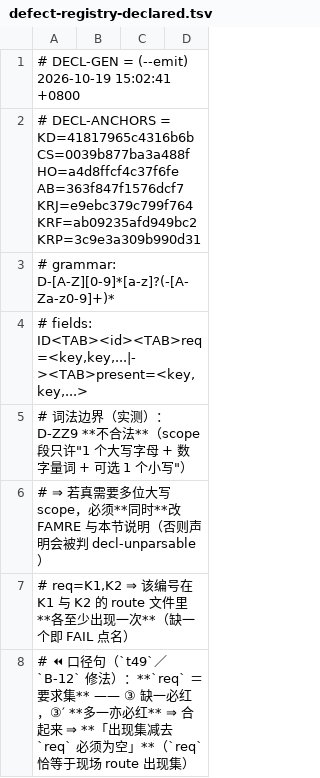
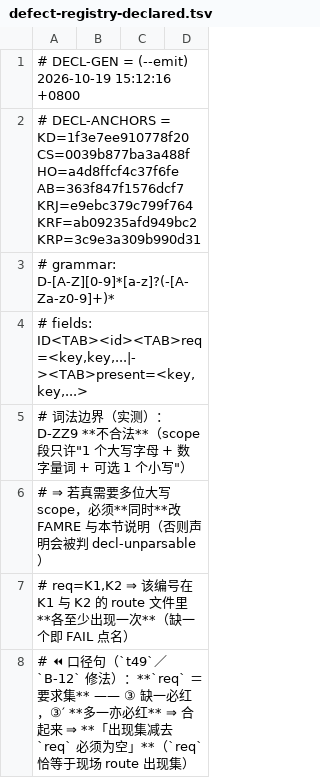
Before and after one commit to isharrrry/WPFOnLinux, a TSV file: src/Linux/build/MilBridge/tools/defect-registry-declared.tsv, drawn as a sheet; only a part is shown.

```diff
--- a/src/Linux/build/MilBridge/tools/defect-registry-declared.tsv
+++ b/src/Linux/build/MilBridge/tools/defect-registry-declared.tsv
@@ -1,3 +1,3 @@
-# DECL-GEN = (--emit) 2026-10-19 15:02:41 +0800
-# DECL-ANCHORS = KD=41817965c4316b6b CS=0039b877ba3a488f HO=a4d8ffcf4c37f6fe AB=363f847f1576dcf7 KRJ=e9ebc379c799f764 KRF=ab09235afd949bc2 KRP=3c9e3a309b990d31
+# DECL-GEN = (--emit) 2026-10-19 15:12:16 +0800
+# DECL-ANCHORS = KD=1f3e7ee910778f20 CS=0039b877ba3a488f HO=a4d8ffcf4c37f6fe AB=363f847f1576dcf7 KRJ=e9ebc379c799f764 KRF=ab09235afd949bc2 KRP=3c9e3a309b990d31
 # grammar: D-[A-Z][0-9]*[a-z]?(-[A-Za-z0-9]+)*
```
Also changed, not shown: 3 other files.
